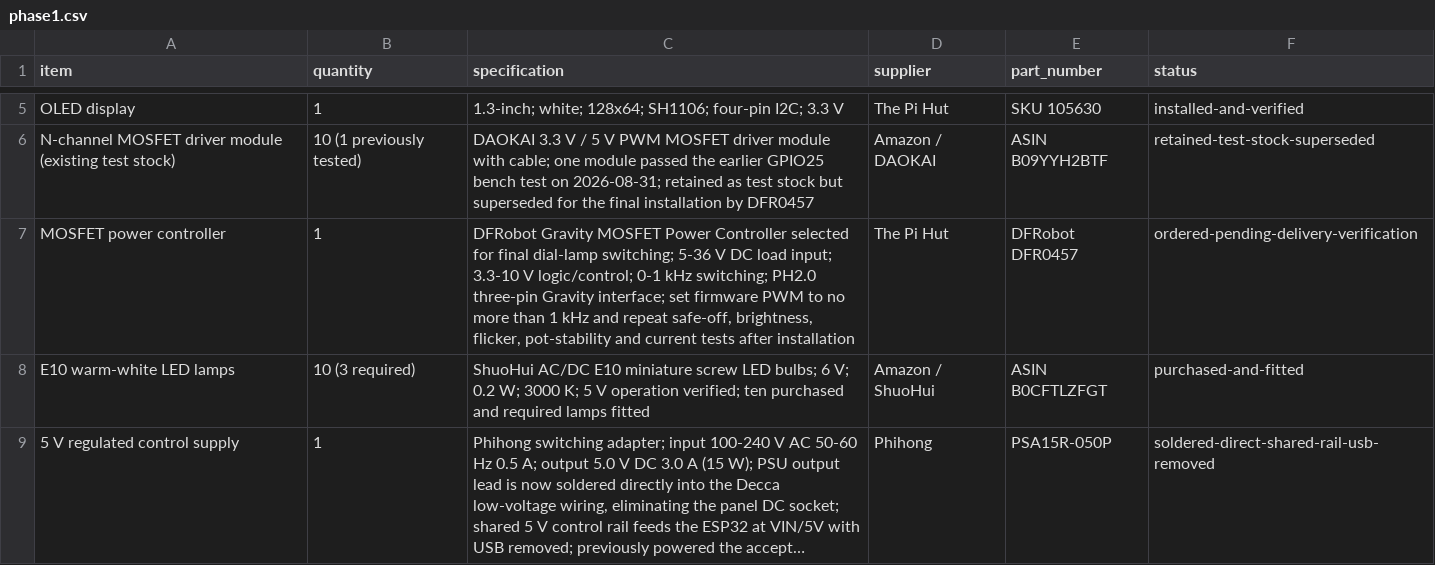
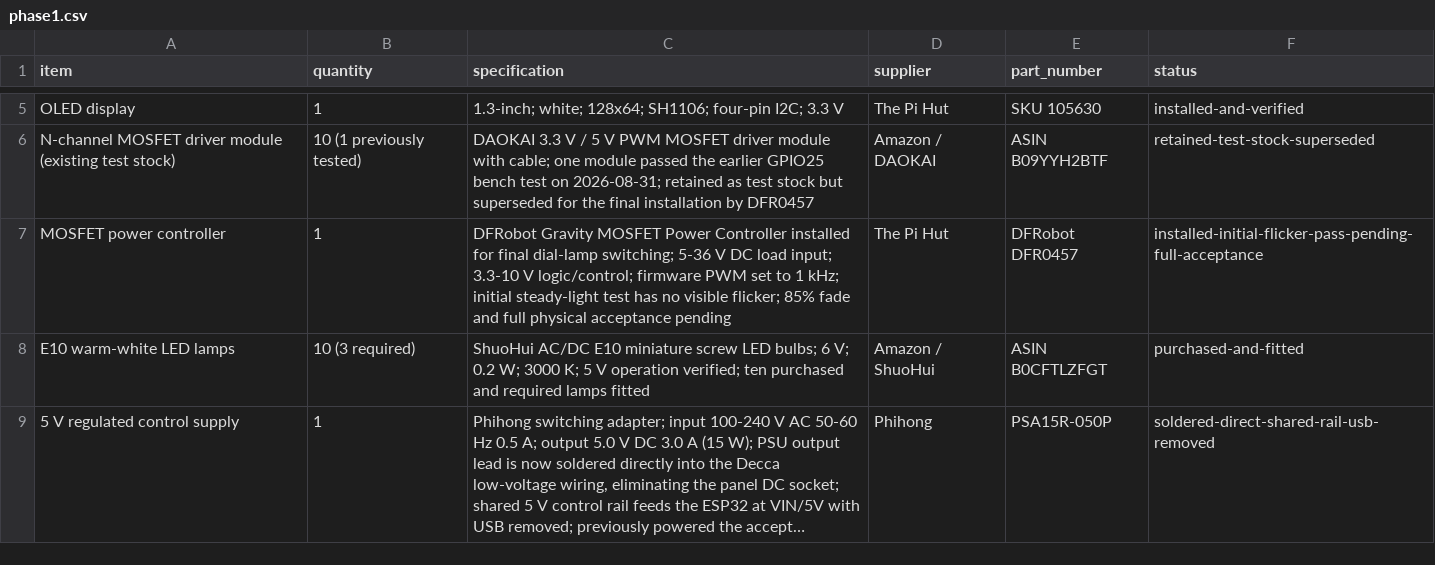
Before and after one commit to LeweeLewee/Decca, a CSV file: hardware/BOM/phase1.csv, drawn as a sheet; only a part is shown, gaps mark what is left out; long unchanged cells end in ….

Commit message:
feat(lighting): set DFR0457 PWM and 85 percent fade

```diff
--- a/hardware/BOM/phase1.csv
+++ b/hardware/BOM/phase1.csv
@@ -6,3 +6,3 @@ OLED display,1,"1.3-inch; white; 128x64; SH1106; four-pin I2C; 3.3 V",The Pi Hut
 N-channel MOSFET driver module (existing test stock),10 (1 previously tested),"DAOKAI 3.3 V / 5 V PWM MOSFET driver module with cable; one module passed the earlier GPIO25 bench test on 2026-08-31; retained as test stock but superseded for the final installation by DFR0457",Amazon / DAOKAI,ASIN B09YYH2BTF,retained-test-stock-superseded
-MOSFET power controller,1,"DFRobot Gravity MOSFET Power Controller selected for final dial-lamp switching; 5-36 V DC load input; 3.3-10 V logic/control; 0-1 kHz switching; PH2.0 three-pin Gravity interface; set firmware PWM to no more than 1 kHz and repeat safe-off, brightness, flicker, pot-stability and current tests after installation",The Pi Hut,DFRobot DFR0457,ordered-pending-delivery-verification
+MOSFET power controller,1,"DFRobot Gravity MOSFET Power Controller installed for final dial-lamp switching; 5-36 V DC load input; 3.3-10 V logic/control; firmware PWM set to 1 kHz; initial steady-light test has no visible flicker; 85% fade and full physical acceptance pending",The Pi Hut,DFRobot DFR0457,installed-initial-flicker-pass-pending-full-acceptance
 E10 warm-white LED lamps,10 (3 required),"ShuoHui AC/DC E10 miniature screw LED bulbs; 6 V; 0.2 W; 3000 K; 5 V operation verified; ten purchased and required lamps fitted",Amazon / ShuoHui,ASIN B0CFTLZFGT,purchased-and-fitted
```
Also changed, not shown: 17 other files.
